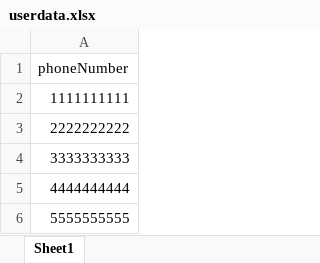
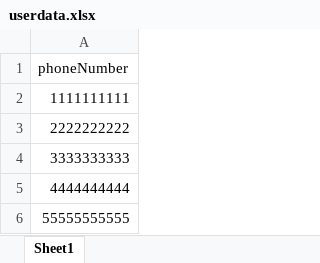
Before and after one commit to DeveloperBilions/getways-server, an Excel workbook: downloads/userdata.xlsx, sheet Sheet1, drawn as a sheet; values as stored, in another font and other column widths than the file's, no borders; the diff names each change by its address in the sheet, - before the commit and + after, or states it on an @@ line.

```diff
--- a/downloads/userdata.xlsx (sheet Sheet1)
+++ b/downloads/userdata.xlsx (sheet Sheet1)
-A6: 5555555555
+A6: 55555555555
```
Also changed, not shown: 1 other file.
